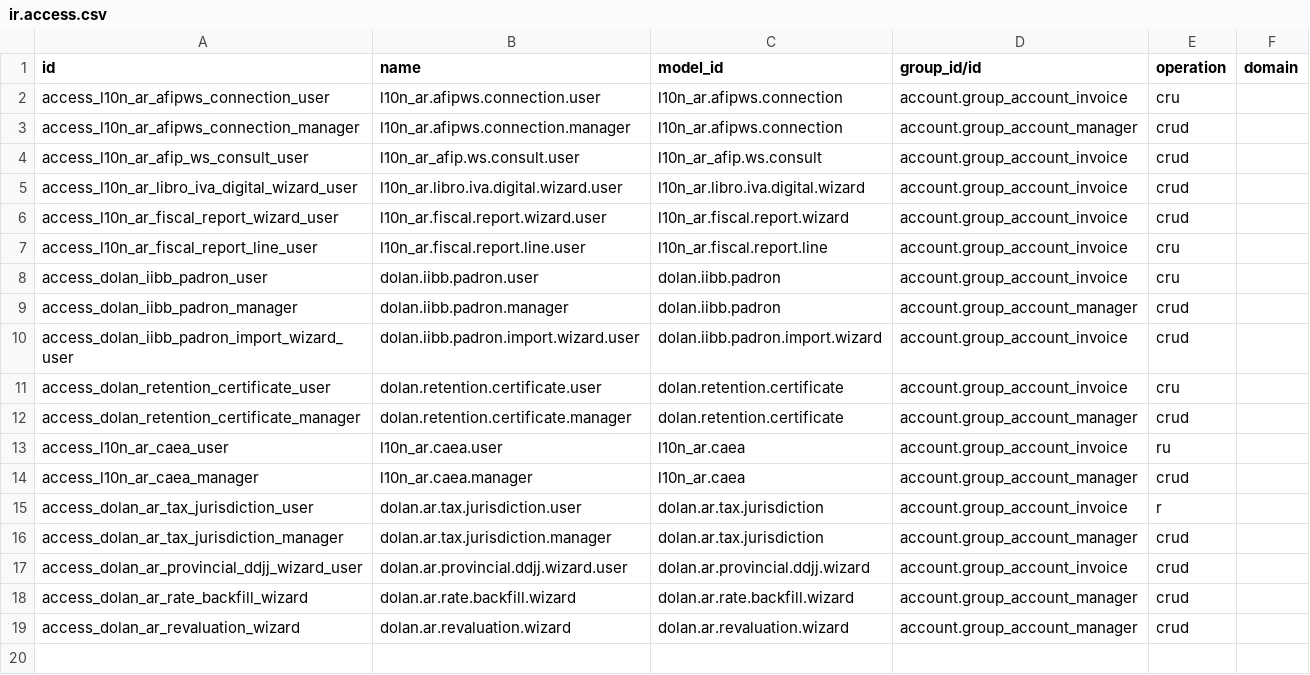
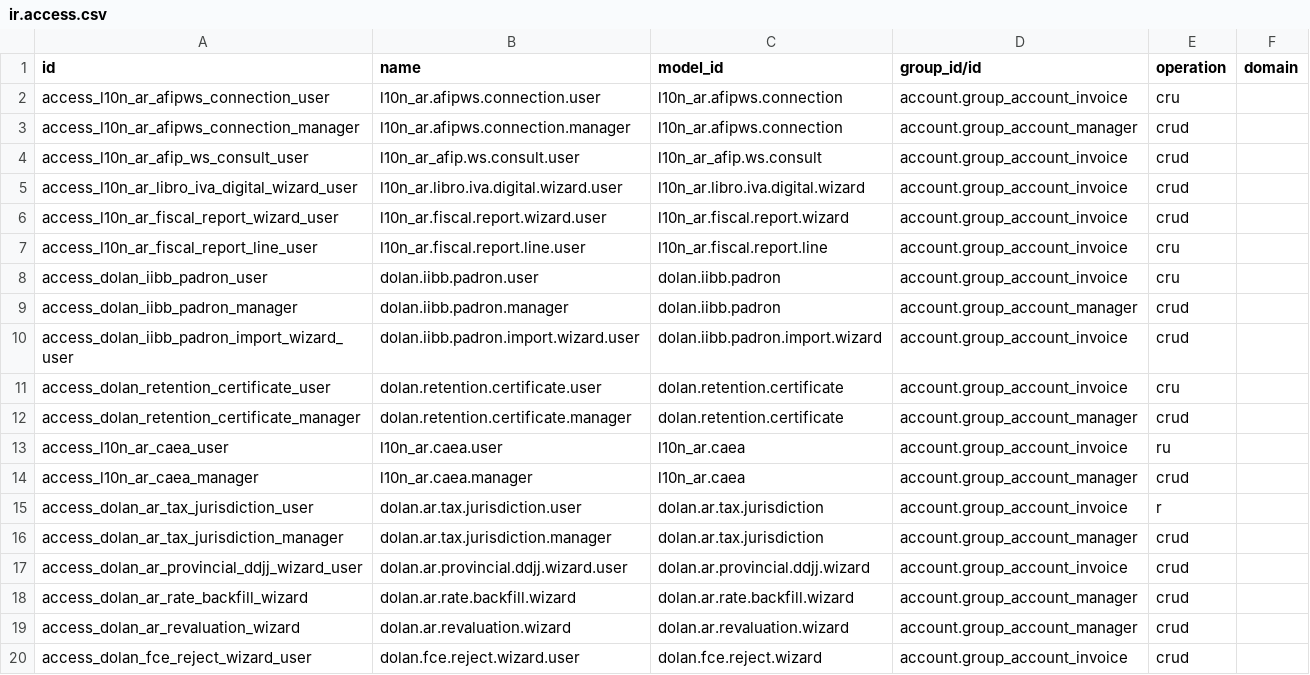
Before and after one commit to jdolan-exalink/odoo_dolan, a CSV file: addons/DOLAN_l10n_ar_afip/security/ir.access.csv, drawn as a sheet; the diff names each change by its address in the sheet, - before the commit and + after, or states it on an @@ line.

```diff
--- a/addons/DOLAN_l10n_ar_afip/security/ir.access.csv
+++ b/addons/DOLAN_l10n_ar_afip/security/ir.access.csv
+row 20: access_dolan_fce_reject_wizard_user | dolan.fce.reject.wizard.user | dolan.fce.reject.wizard | account.group_account_invoice | crud
```
Also changed, not shown: 7 other files.
